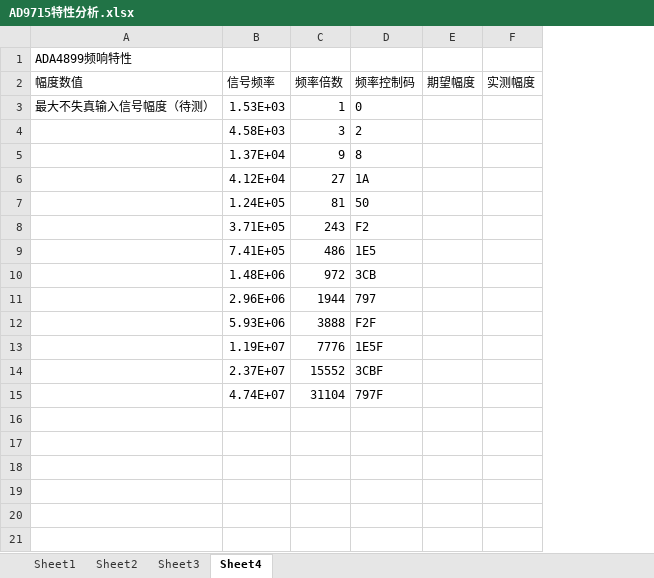
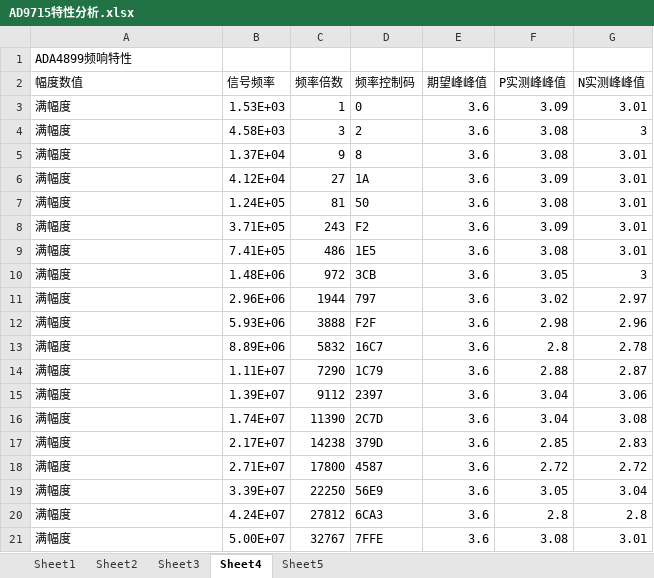
Before and after one commit to zlj09/ADDA-firmware, an Excel workbook: documents/AD9715特性分析.xlsx, sheet Sheet4, drawn as a sheet; values as stored, in another font and other column widths than the file's, no borders; removed rows and columns are numbered as before the commit, all else as after; the diff names each change by its address in the sheet, - before the commit and + after, or states it on an @@ line.

```diff
--- a/documents/AD9715特性分析.xlsx (sheet Sheet4)
+++ b/documents/AD9715特性分析.xlsx (sheet Sheet4)
+sheet tab: Sheet5
-column E (期望幅度), empty
-column F (实测幅度), empty
+column E (期望峰峰值), rows 3-12: all 3.6
+column F (P实测峰峰值), rows 3-12: 3.09 | 3.08 | 3.08 | 3.09 | 3.08 | 3.09 | 3.08 | 3.05 | 3.02 | 2.98
+column G (N实测峰峰值), rows 3-12: 3.01 | 3 | 3.01 | 3.01 | 3.01 | 3.01 | 3.01 | 3 | 2.97 | 2.96
-A3 (幅度数值): 最大不失真输入信号幅度（待测）
+A3 (幅度数值): 满幅度
-A4:A12 (幅度数值): (empty)
+A4:A12 (幅度数值): 满幅度
-row 13:  | 1.19E+07 | 7776 | 1E5F
-row 14:  | 2.37E+07 | 15552 | 3CBF
-row 15:  | 4.74E+07 | 31104 | 797F
+row 13: 满幅度 | 8.89E+06 | 5832 | 16C7 | 3.6 | 2.8 | 2.78
+row 14: 满幅度 | 1.11E+07 | 7290 | 1C79 | 3.6 | 2.88 | 2.87
+row 15: 满幅度 | 1.39E+07 | 9112 | 2397 | 3.6 | 3.04 | 3.06
+row 16: 满幅度 | 1.74E+07 | 11390 | 2C7D | 3.6 | 3.04 | 3.08
+row 17: 满幅度 | 2.17E+07 | 14238 | 379D | 3.6 | 2.85 | 2.83
+row 18: 满幅度 | 2.71E+07 | 17800 | 4587 | 3.6 | 2.72 | 2.72
+row 19: 满幅度 | 3.39E+07 | 22250 | 56E9 | 3.6 | 3.05 | 3.04
+row 20: 满幅度 | 4.24E+07 | 27812 | 6CA3 | 3.6 | 2.8 | 2.8
+row 21: 满幅度 | 5.00E+07 | 32767 | 7FFE | 3.6 | 3.08 | 3.01
```
Also changed, not shown: sheet Sheet3, sheet Sheet2, sheet Sheet1, formulas that keep their value, charts or pictures, 3 other files.
